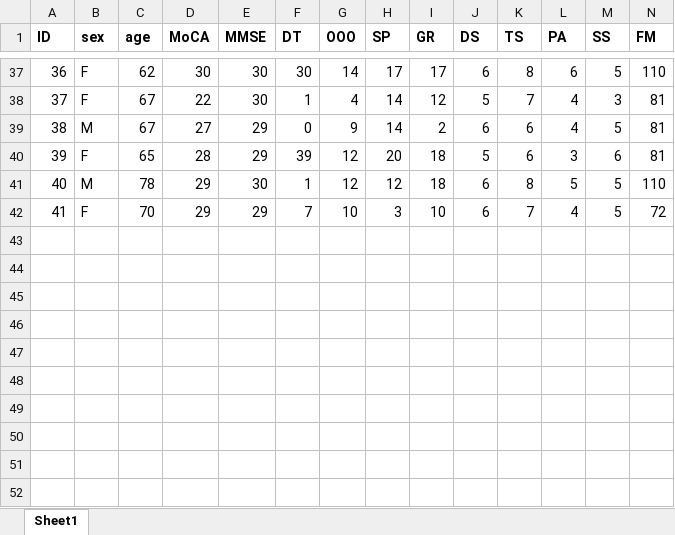
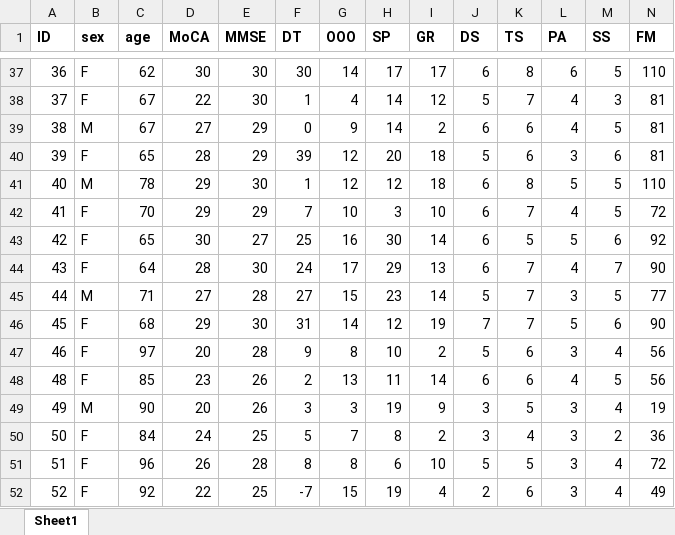
Before and after one commit to asternin/PhDProject, an Excel workbook: CBS/Analysis/DataforR.xlsx, sheet Sheet1, drawn as a sheet; only a part is shown, gaps mark what is left out; values as stored, in another font and other column widths than the file's, no borders; rows hold the shown columns only; the diff names each change by its address in the sheet, - before the commit and + after, or states it on an @@ line.

```diff
--- a/CBS/Analysis/DataforR.xlsx (sheet Sheet1)
+++ b/CBS/Analysis/DataforR.xlsx (sheet Sheet1)
+row 43: 42 | F | 65 | 30 | 27 | 25 | 16 | 30 | 14 | 6 | 5 | 5 | 6 | 92
+row 44: 43 | F | 64 | 28 | 30 | 24 | 17 | 29 | 13 | 6 | 7 | 4 | 7 | 90
+row 45: 44 | M | 71 | 27 | 28 | 27 | 15 | 23 | 14 | 5 | 7 | 3 | 5 | 77
+row 46: 45 | F | 68 | 29 | 30 | 31 | 14 | 12 | 19 | 7 | 7 | 5 | 6 | 90
+row 47: 46 | F | 97 | 20 | 28 | 9 | 8 | 10 | 2 | 5 | 6 | 3 | 4 | 56
+row 48: 48 | F | 85 | 23 | 26 | 2 | 13 | 11 | 14 | 6 | 6 | 4 | 5 | 56
+row 49: 49 | M | 90 | 20 | 26 | 3 | 3 | 19 | 9 | 3 | 5 | 3 | 4 | 19
+row 50: 50 | F | 84 | 24 | 25 | 5 | 7 | 8 | 2 | 3 | 4 | 3 | 2 | 36
+row 51: 51 | F | 96 | 26 | 28 | 8 | 8 | 6 | 10 | 5 | 5 | 3 | 4 | 72
+row 52: 52 | F | 92 | 22 | 25 | -7 | 15 | 19 | 4 | 2 | 6 | 3 | 4 | 49
```
Also changed, not shown: CBS/Analysis/Data.xlsx, Music and Memory/BehaviouralResults/BehaviouralResults-AllParticipants.xlsx, 3 other files.
